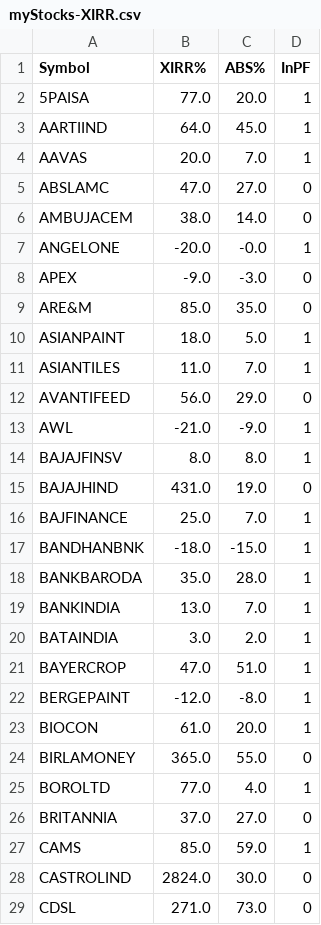
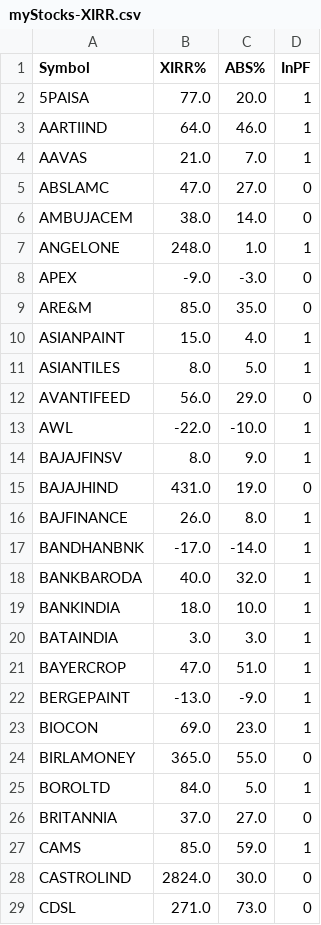
Before and after one commit to ankit-rathi/Quantvesting_v1, a CSV file: data/myStocks-XIRR.csv, drawn as a sheet; only a part is shown; the diff covers the shown part only.

Commit message:
Add files via upload

```diff
--- a/data/myStocks-XIRR.csv
+++ b/data/myStocks-XIRR.csv
@@ -2,25 +2,25 @@ Symbol,XIRR%,ABS%,InPF
 5PAISA,77.0,20.0,1
-AARTIIND,64.0,45.0,1
-AAVAS,20.0,7.0,1
+AARTIIND,64.0,46.0,1
+AAVAS,21.0,7.0,1
 ABSLAMC,47.0,27.0,0
 AMBUJACEM,38.0,14.0,0
-ANGELONE,-20.0,-0.0,1
+ANGELONE,248.0,1.0,1
 APEX,-9.0,-3.0,0
 ARE&M,85.0,35.0,0
-ASIANPAINT,18.0,5.0,1
-ASIANTILES,11.0,7.0,1
+ASIANPAINT,15.0,4.0,1
+ASIANTILES,8.0,5.0,1
 AVANTIFEED,56.0,29.0,0
-AWL,-21.0,-9.0,1
-BAJAJFINSV,8.0,8.0,1
+AWL,-22.0,-10.0,1
+BAJAJFINSV,8.0,9.0,1
 BAJAJHIND,431.0,19.0,0
-BAJFINANCE,25.0,7.0,1
-BANDHANBNK,-18.0,-15.0,1
-BANKBARODA,35.0,28.0,1
-BANKINDIA,13.0,7.0,1
-BATAINDIA,3.0,2.0,1
+BAJFINANCE,26.0,8.0,1
+BANDHANBNK,-17.0,-14.0,1
+BANKBARODA,40.0,32.0,1
+BANKINDIA,18.0,10.0,1
+BATAINDIA,3.0,3.0,1
 BAYERCROP,47.0,51.0,1
-BERGEPAINT,-12.0,-8.0,1
-BIOCON,61.0,20.0,1
+BERGEPAINT,-13.0,-9.0,1
+BIOCON,69.0,23.0,1
 BIRLAMONEY,365.0,55.0,0
-BOROLTD,77.0,4.0,1
+BOROLTD,84.0,5.0,1
 BRITANNIA,37.0,27.0,0
```
Also changed, not shown: 83 edited cells elsewhere in this file.
